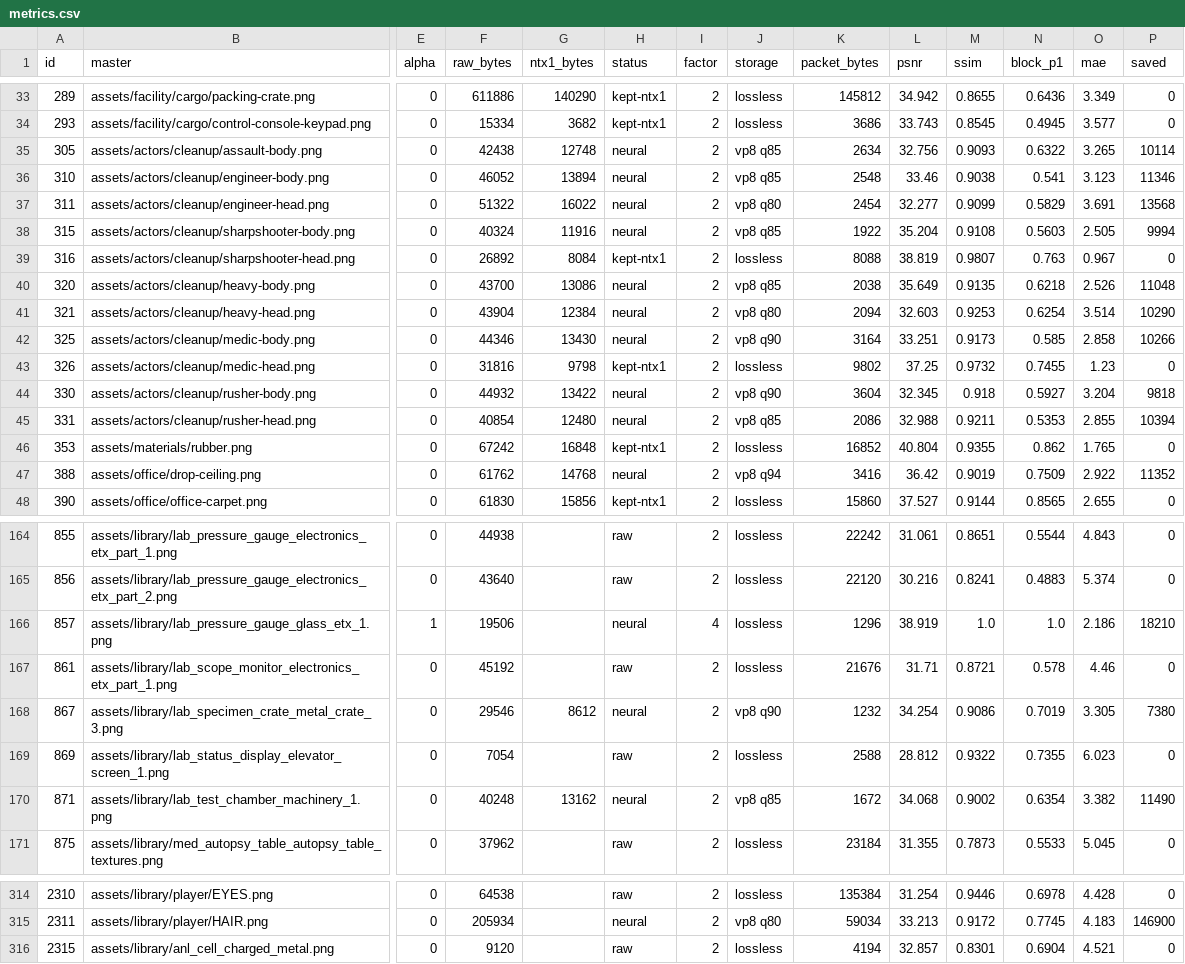
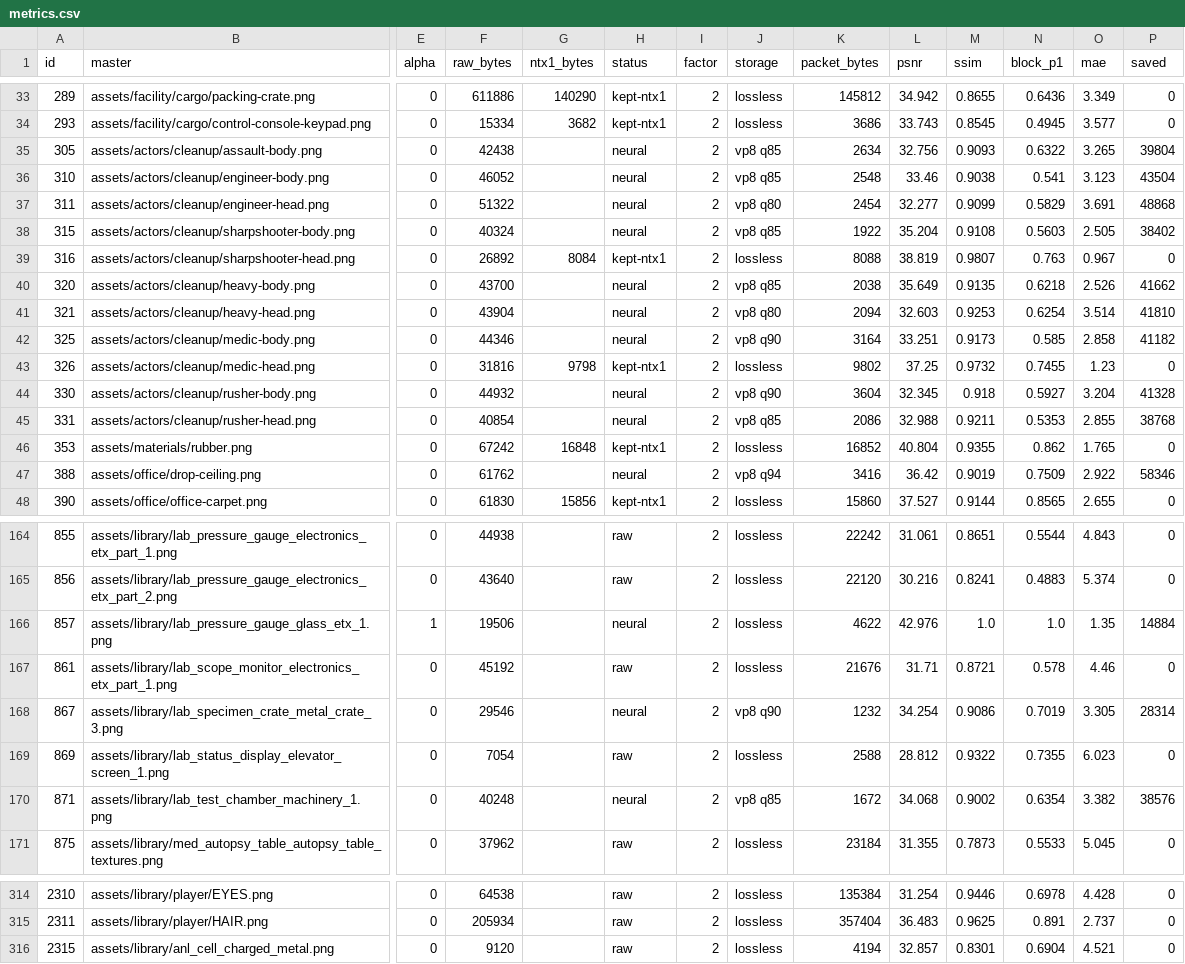
Before and after one commit to MAJWCF1234/RawMetal, a CSV file: docs/evidence/neural-textures-n2-20261118/metrics.csv, drawn as a sheet; only a part is shown, gaps mark what is left out; the diff covers the shown part only; the diff names each change by its address in the sheet, - before the commit and + after, or states it on an @@ line.

Commit message:
Neural textures: the sky-only dither allowance; first-person arms and the player's body keep lossless texels; skies and textures re-encoded under the final gate

```diff
--- a/docs/evidence/neural-textures-n2-20261118/metrics.csv
+++ b/docs/evidence/neural-textures-n2-20261118/metrics.csv
-G35 (ntx1_bytes): 12748
+G35 (ntx1_bytes): (empty)
-P35 (saved): 10114
+P35 (saved): 39804
-G36 (ntx1_bytes): 13894
+G36 (ntx1_bytes): (empty)
-P36 (saved): 11346
+P36 (saved): 43504
-G37 (ntx1_bytes): 16022
+G37 (ntx1_bytes): (empty)
-P37 (saved): 13568
+P37 (saved): 48868
-G38 (ntx1_bytes): 11916
+G38 (ntx1_bytes): (empty)
-P38 (saved): 9994
+P38 (saved): 38402
-G40 (ntx1_bytes): 13086
+G40 (ntx1_bytes): (empty)
-P40 (saved): 11048
+P40 (saved): 41662
-G41 (ntx1_bytes): 12384
+G41 (ntx1_bytes): (empty)
-P41 (saved): 10290
+P41 (saved): 41810
-G42 (ntx1_bytes): 13430
+G42 (ntx1_bytes): (empty)
-P42 (saved): 10266
+P42 (saved): 41182
-G44 (ntx1_bytes): 13422
+G44 (ntx1_bytes): (empty)
-P44 (saved): 9818
+P44 (saved): 41328
-G45 (ntx1_bytes): 12480
+G45 (ntx1_bytes): (empty)
-P45 (saved): 10394
+P45 (saved): 38768
-G47 (ntx1_bytes): 14768
+G47 (ntx1_bytes): (empty)
-P47 (saved): 11352
+P47 (saved): 58346
-I166 (factor): 4
+I166 (factor): 2
-K166 (packet_bytes): 1296
+K166 (packet_bytes): 4622
-L166 (psnr): 38.919
+L166 (psnr): 42.976
-O166 (mae): 2.186
+O166 (mae): 1.35
-P166 (saved): 18210
+P166 (saved): 14884
-G168 (ntx1_bytes): 8612
+G168 (ntx1_bytes): (empty)
-P168 (saved): 7380
+P168 (saved): 28314
-G170 (ntx1_bytes): 13162
+G170 (ntx1_bytes): (empty)
-P170 (saved): 11490
+P170 (saved): 38576
-H315 (status): neural
+H315 (status): raw
-J315 (storage): vp8 q80
+J315 (storage): lossless
-K315 (packet_bytes): 59034
+K315 (packet_bytes): 357404
-L315 (psnr): 33.213
+L315 (psnr): 36.483
-M315 (ssim): 0.9172
+M315 (ssim): 0.9625
-N315 (block_p1): 0.7745
+N315 (block_p1): 0.891
-O315 (mae): 4.183
+O315 (mae): 2.737
-P315 (saved): 146900
+P315 (saved): 0
```
Also changed, not shown: 94 edited cells elsewhere in this file, 28 other files.
